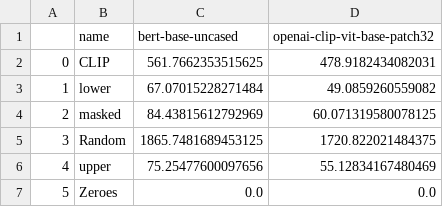
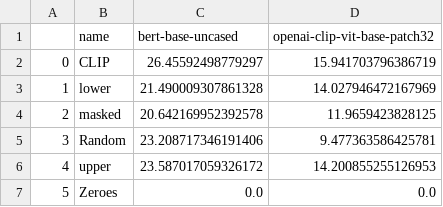
Before and after one commit to dylan-berndt/Briefcase, a CSV file: style/activations/TransRate.csv, drawn as a sheet.

Commit message:
Collected more scores and the hopefully corrected TransRate score. Significant compression was required due to some activations being small. Might consider not doing that

```diff
--- a/style/activations/TransRate.csv
+++ b/style/activations/TransRate.csv
@@ -1,7 +1,7 @@
 ,name,bert-base-uncased,openai-clip-vit-base-patch32
-0,CLIP,561.7662353515625,478.9182434082031
-1,lower,67.07015228271484,49.0859260559082
-2,masked,84.43815612792969,60.071319580078125
-3,Random,1865.7481689453125,1720.822021484375
-4,upper,75.25477600097656,55.12834167480469
+0,CLIP,26.45592498779297,15.941703796386719
+1,lower,21.490009307861328,14.027946472167969
+2,masked,20.642169952392578,11.9659423828125
+3,Random,23.208717346191406,9.477363586425781
+4,upper,23.587017059326172,14.200855255126953
 5,Zeroes,0.0,0.0
```
Also changed, not shown: 3 other files.
